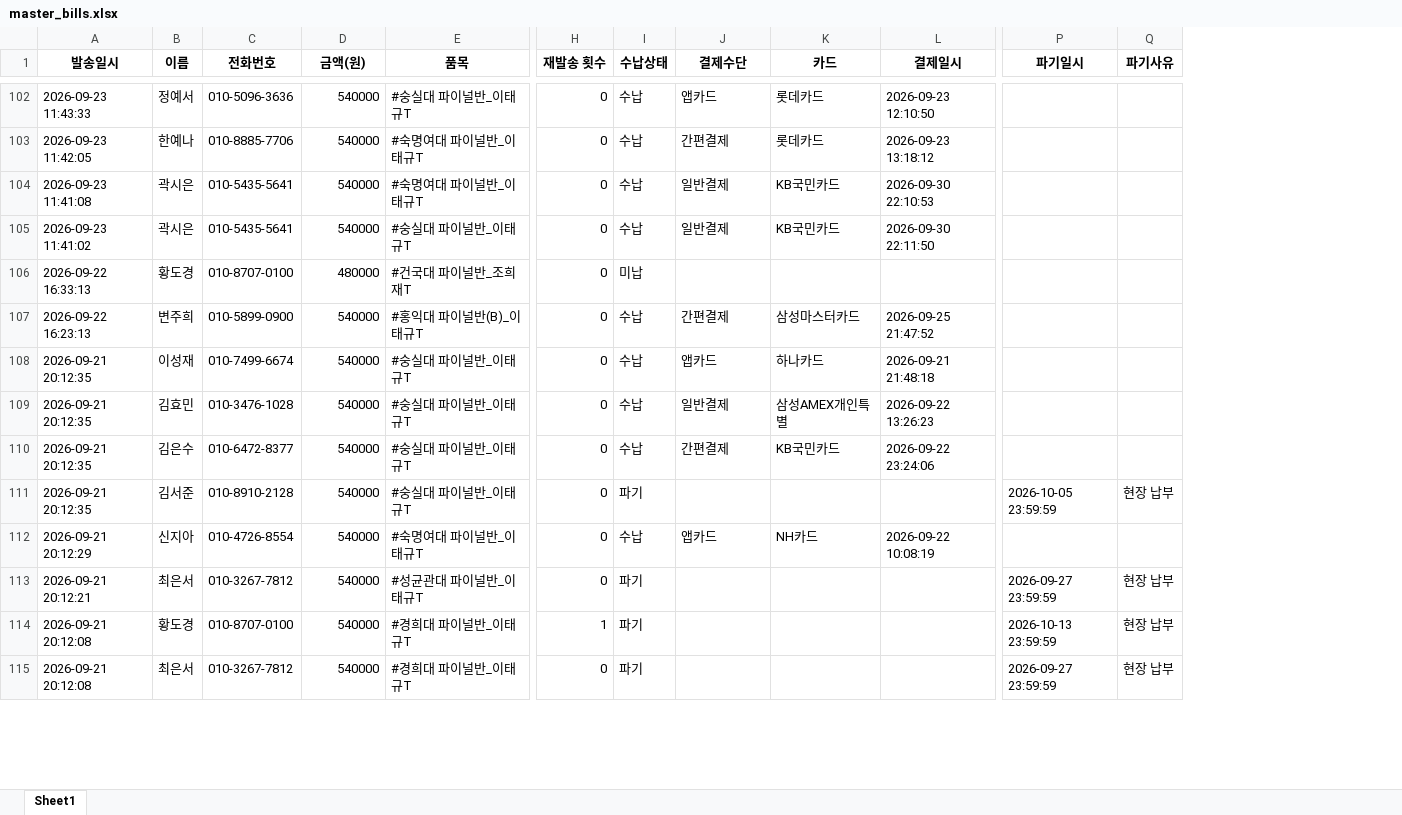
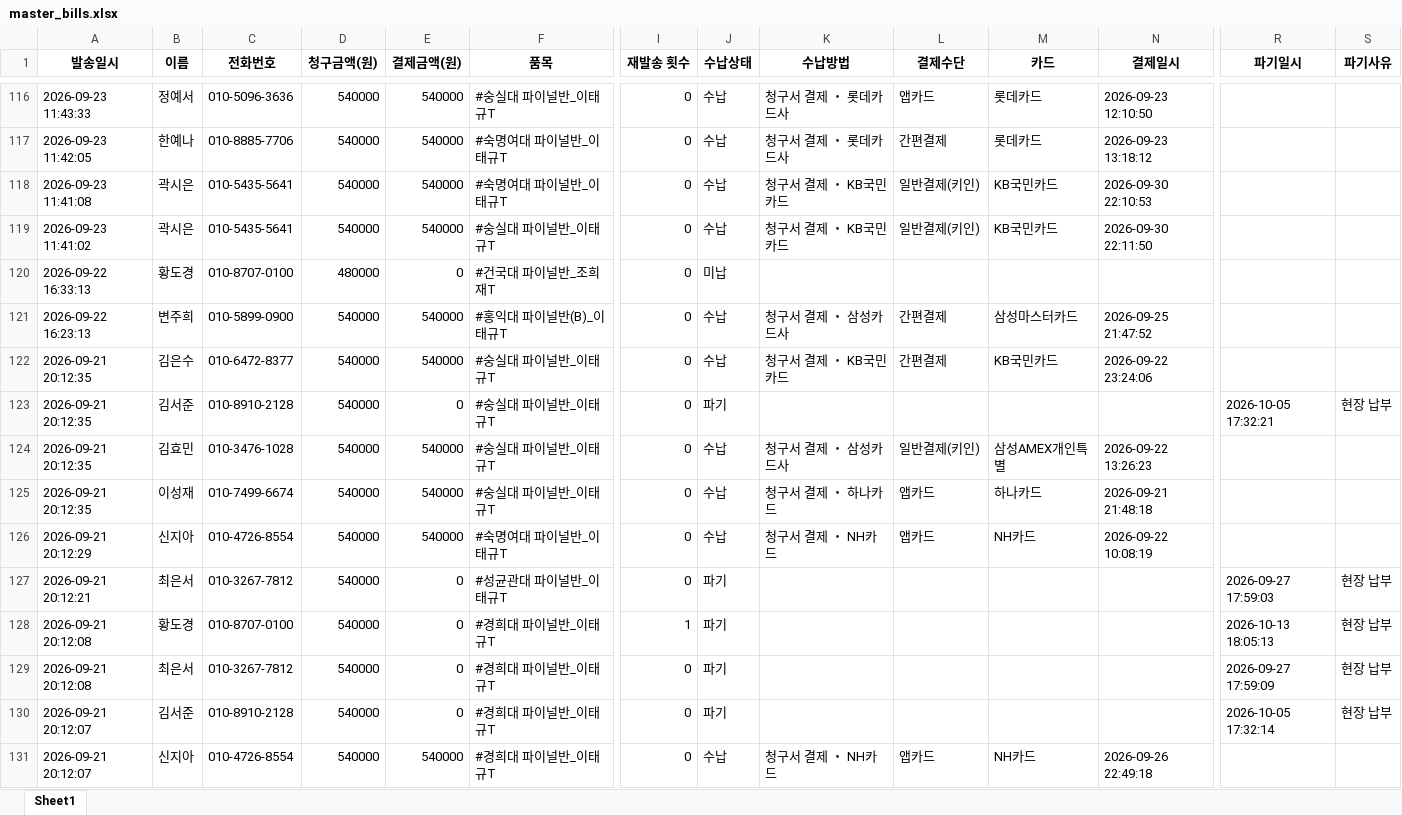
Before and after one commit to dimpactors-cpu/graphit-service, an Excel workbook: data/master_bills.xlsx, sheet Sheet1, drawn as a sheet; only a part is shown, gaps mark what is left out; values as stored, in another font and other column widths than the file's, no borders; removed rows and columns are numbered as before the commit, all else as after; rows hold the shown columns only; the diff covers the shown part only; the diff names each change by its address in the sheet, - before the commit and + after, or states it on an @@ line.

Commit message:
Fix Google Sheet column shift bug and real-time sync on startup

```diff
--- a/data/master_bills.xlsx (sheet Sheet1)
+++ b/data/master_bills.xlsx (sheet Sheet1)
+column E (결제금액(원)), rows 116-121: 540000 | 540000 | 540000 | 540000 | 0 | 540000; rows 125-129: 540000 | 540000 | 0 | 0 | 0
+column K (수납방법), rows 116-121: 청구서 결제 ・ 롯데카드사 | 청구서 결제 ・ 롯데카드사 | 청구서 결제 ・ KB국민카드 | 청구서 결제 ・ KB국민카드 |  | 청구서 결제 ・ 삼성카드사; rows 125-126: 청구서 결제 ・ 하나카드 | 청구서 결제 ・ NH카드
-D1: 금액(원)
+D1: 청구금액(원)
-L118:L119 (결제수단): 일반결제
+L118:L119 (결제수단): 일반결제(키인)
@@ row 110 moved to row 122: 2026-09-21 20:12:35 @@
+row 123: 2026-09-21 20:12:35 | 김서준 | 010-8910-2128 | 540000 | 0 | #숭실대 파이널반_이태규T | 0 | 파기 |  |  |  |  | 2026-10-05 17:32:21 | 현장 납부
+row 124: 2026-09-21 20:12:35 | 김효민 | 010-3476-1028 | 540000 | 540000 | #숭실대 파이널반_이태규T | 0 | 수납 | 청구서 결제 ・ 삼성카드사 | 일반결제(키인) | 삼성AMEX개인특별 | 2026-09-22 13:26:23
-row 109: 2026-09-21 20:12:35 | 김효민 | 010-3476-1028 | 540000 | #숭실대 파이널반_이태규T | 0 | 수납 | 일반결제 | 삼성AMEX개인특별 | 2026-09-22 13:26:23
-row 111: 2026-09-21 20:12:35 | 김서준 | 010-8910-2128 | 540000 | #숭실대 파이널반_이태규T | 0 | 파기 |  |  |  | 2026-10-05 23:59:59 | 현장 납부
-R127 (파기일시): 2026-09-27 23:59:59
+R127 (파기일시): 2026-09-27 17:59:03
-R128 (파기일시): 2026-10-13 23:59:59
+R128 (파기일시): 2026-10-13 18:05:13
-R129 (파기일시): 2026-09-27 23:59:59
+R129 (파기일시): 2026-09-27 17:59:09
+row 130: 2026-09-21 20:12:07 | 김서준 | 010-8910-2128 | 540000 | 0 | #경희대 파이널반_이태규T | 0 | 파기 |  |  |  |  | 2026-10-05 17:32:14 | 현장 납부
@@ row 117 moved to row 131: 2026-09-21 20:12:07 @@
```
Also changed, not shown: 32 added rows, 19 removed rows, 18 moved rows and 86 edited cells elsewhere in this sheet, 6 other files.
